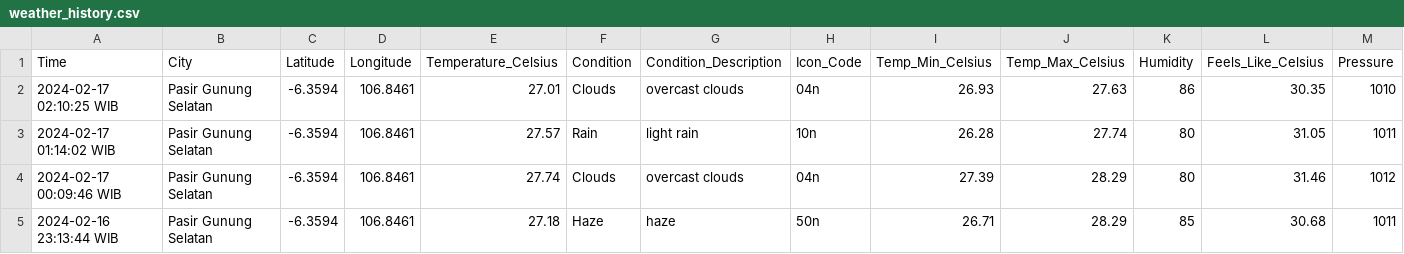
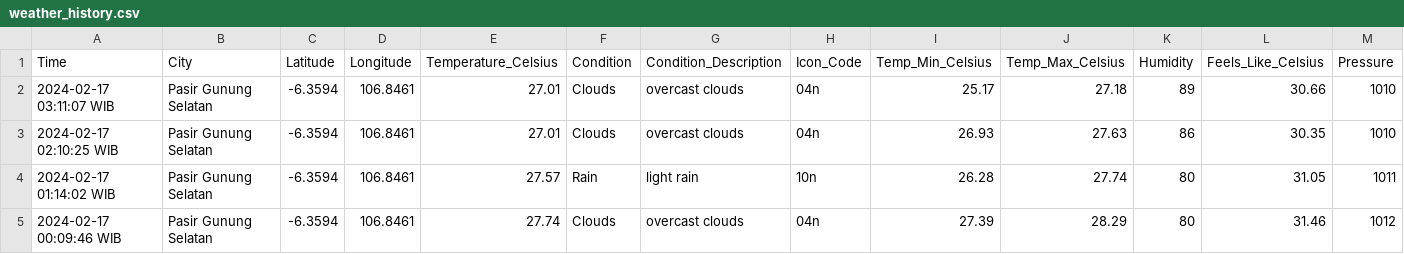
Before and after one commit to Julius-Ulee/Daily-Weather-Report, a CSV file: weather_history.csv, drawn as a sheet; only a part is shown; the shorter side is filled out with more unchanged rows; rows hold the shown columns only; the diff names each change by its address in the sheet, - before the commit and + after, or states it on an @@ line.

```diff
--- a/weather_history.csv
+++ b/weather_history.csv
+row 2: 2024-02-17 03:11:07 WIB | Pasir Gunung Selatan | -6.3594 | 106.8461 | 27.01 | Clouds | overcast clouds | 04n | 25.17 | 27.18 | 89 | 30.66 | 1010
```
